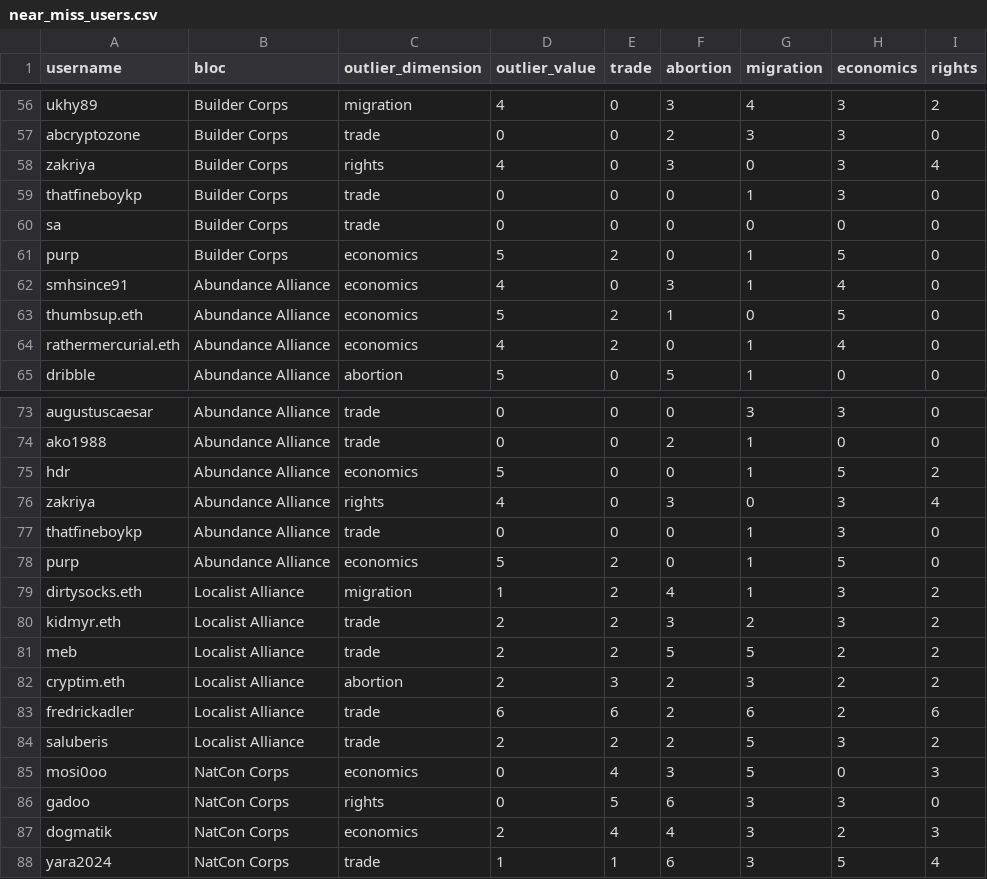
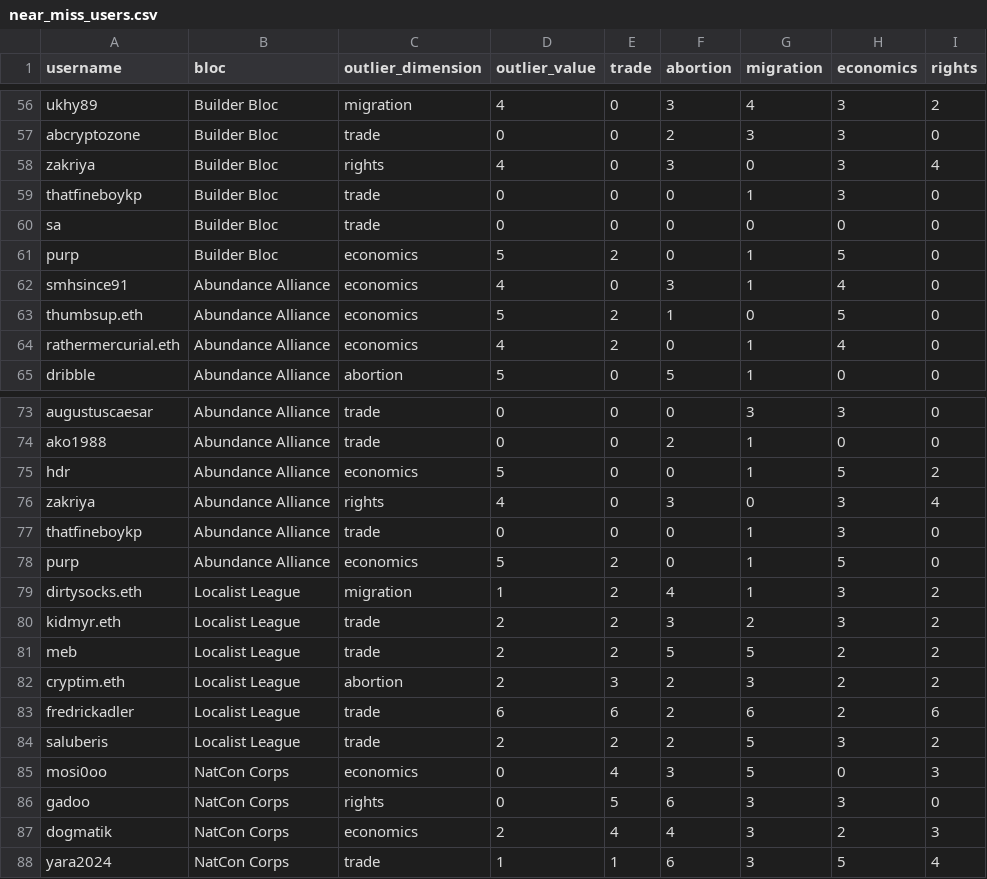
Before and after one commit to seanbhart/squares, a CSV file: analytics/near_miss_users.csv, drawn as a sheet; only a part is shown, gaps mark what is left out; the diff covers the shown part only; the diff names each change by its address in the sheet, - before the commit and + after, or states it on an @@ line.

```diff
--- a/analytics/near_miss_users.csv
+++ b/analytics/near_miss_users.csv
-B56:B61 (bloc): Builder Corps
+B56:B61 (bloc): Builder Bloc
-B79:B84 (bloc): Localist Alliance
+B79:B84 (bloc): Localist League
```
Also changed, not shown: 54 edited cells elsewhere in this file, analytics/alliance_memberships.csv, 10 other files.
